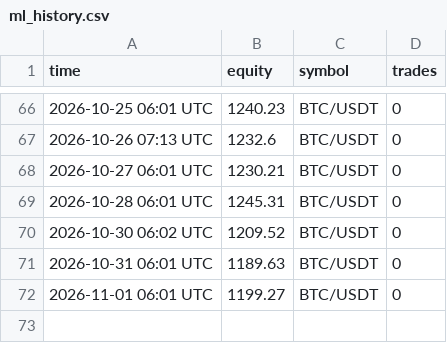
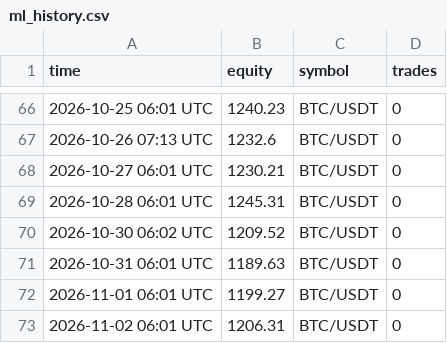
Before and after one commit to megatron-vektorlab/carry-dashboard, a CSV file: data/ml_history.csv, drawn as a sheet; only a part is shown, gaps mark what is left out.

```diff
--- a/data/ml_history.csv
+++ b/data/ml_history.csv
@@ -72 +72,2 @@ time,equity,symbol,trades
 2026-11-01 06:01 UTC,1199.27,BTC/USDT,0
+2026-11-02 06:01 UTC,1206.31,BTC/USDT,0
```
Also changed, not shown: data/paper_history.csv, 2 other files.
